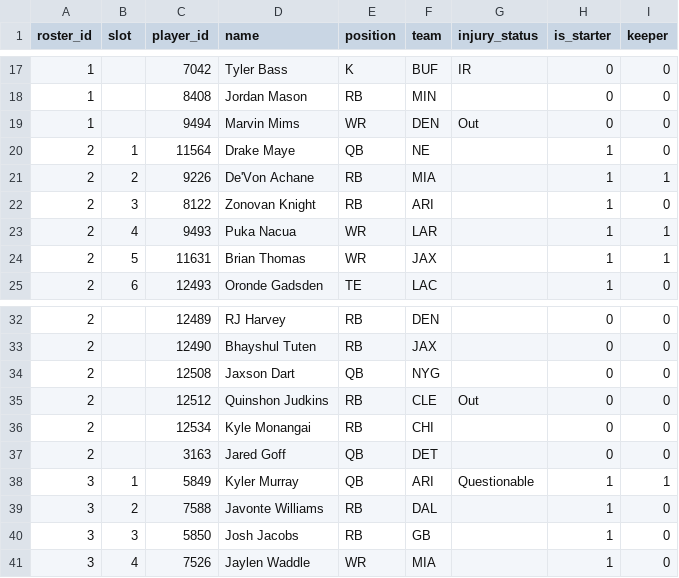
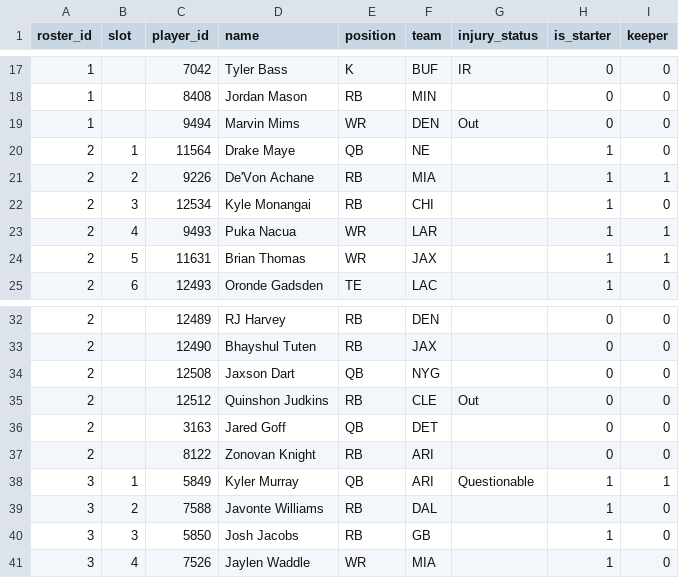
Before and after one commit to MichaelRyanJr/SleeperAgent, a CSV file: docs/league_1181689020258160640_2025/roster_current.csv, drawn as a sheet; only a part is shown, gaps mark what is left out.

```diff
--- a/docs/league_1181689020258160640_2025/roster_current.csv
+++ b/docs/league_1181689020258160640_2025/roster_current.csv
@@ -21,3 +21,3 @@ roster_id,slot,player_id,name,position,team,injury_status,is_starter,keeper
 2,2,9226,De'Von Achane,RB,MIA,,1,1
-2,3,8122,Zonovan Knight,RB,ARI,,1,0
+2,3,12534,Kyle Monangai,RB,CHI,,1,0
 2,4,9493,Puka Nacua,WR,LAR,,1,1
@@ -35,4 +35,4 @@ roster_id,slot,player_id,name,position,team,injury_status,is_starter,keeper
 2,,12512,Quinshon Judkins,RB,CLE,Out,0,0
-2,,12534,Kyle Monangai,RB,CHI,,0,0
 2,,3163,Jared Goff,QB,DET,,0,0
+2,,8122,Zonovan Knight,RB,ARI,,0,0
 3,1,5849,Kyler Murray,QB,ARI,Questionable,1,1
```
Also changed, not shown: 29 other files.
